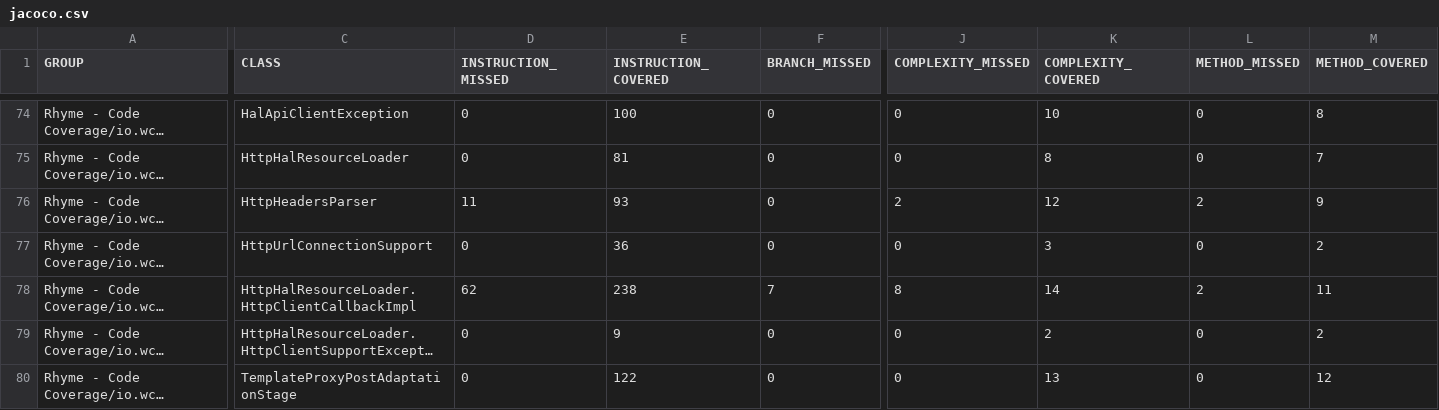
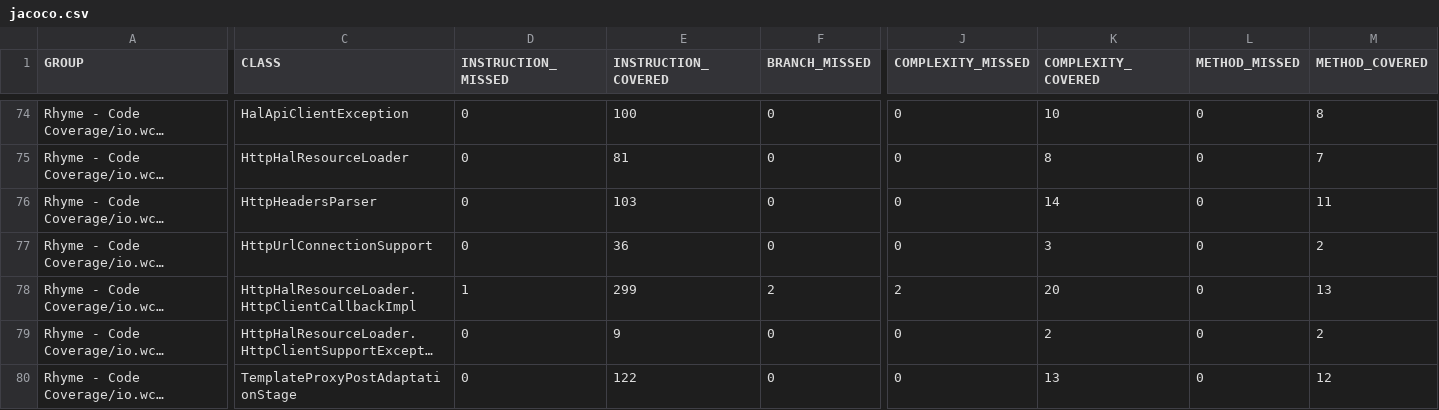
Before and after one commit to wcm-io-caravan/wcm-io-caravan.github.io, a CSV file: rhyme/io.wcm.caravan.rhyme.coverage/jacoco-aggregate/jacoco.csv, drawn as a sheet; only a part is shown, gaps mark what is left out; long unchanged cells end in …; the diff covers the shown part only; the diff names each change by its address in the sheet, - before the commit and + after, or states it on an @@ line.

Commit message:
Maven site: wcm-io-caravan/caravan-rhyme

```diff
--- a/rhyme/io.wcm.caravan.rhyme.coverage/jacoco-aggregate/jacoco.csv
+++ b/rhyme/io.wcm.caravan.rhyme.coverage/jacoco-aggregate/jacoco.csv
-D76 (INSTRUCTION_MISSED): 11
+D76 (INSTRUCTION_MISSED): 0
-E76 (INSTRUCTION_COVERED): 93
+E76 (INSTRUCTION_COVERED): 103
-J76 (COMPLEXITY_MISSED): 2
+J76 (COMPLEXITY_MISSED): 0
-K76 (COMPLEXITY_COVERED): 12
+K76 (COMPLEXITY_COVERED): 14
-L76 (METHOD_MISSED): 2
+L76 (METHOD_MISSED): 0
-M76 (METHOD_COVERED): 9
+M76 (METHOD_COVERED): 11
-D78 (INSTRUCTION_MISSED): 62
+D78 (INSTRUCTION_MISSED): 1
-E78 (INSTRUCTION_COVERED): 238
+E78 (INSTRUCTION_COVERED): 299
-F78 (BRANCH_MISSED): 7
+F78 (BRANCH_MISSED): 2
-J78 (COMPLEXITY_MISSED): 8
+J78 (COMPLEXITY_MISSED): 2
-K78 (COMPLEXITY_COVERED): 14
+K78 (COMPLEXITY_COVERED): 20
-L78 (METHOD_MISSED): 2
+L78 (METHOD_MISSED): 0
-M78 (METHOD_COVERED): 11
+M78 (METHOD_COVERED): 13
```
Also changed, not shown: 3 edited cells elsewhere in this file, rhyme/core/jacoco-unit/jacoco.csv, rhyme/core/jacoco/jacoco.csv, 51 other files.
